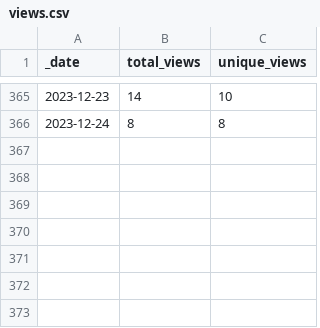
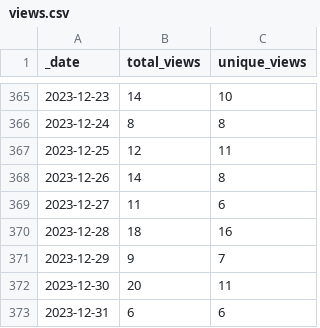
Before and after one commit to Gerschel/sd-web-ui-quickcss, a CSV file: traffic/views.csv, drawn as a sheet; only a part is shown, gaps mark what is left out; the diff names each change by its address in the sheet, - before the commit and + after, or states it on an @@ line.

Commit message:
GitHub traffic

```diff
--- a/traffic/views.csv
+++ b/traffic/views.csv
+row 367: 2023-12-25 | 12 | 11
+row 368: 2023-12-26 | 14 | 8
+row 369: 2023-12-27 | 11 | 6
+row 370: 2023-12-28 | 18 | 16
+row 371: 2023-12-29 | 9 | 7
+row 372: 2023-12-30 | 20 | 11
+row 373: 2023-12-31 | 6 | 6
```
Also changed, not shown: traffic/clones.csv, 1 other file.
